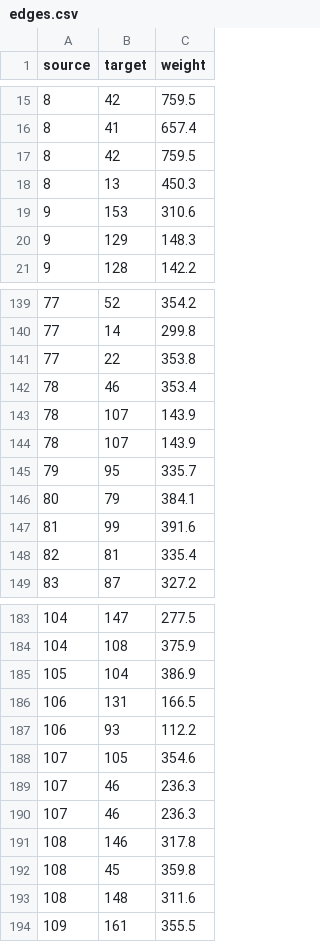
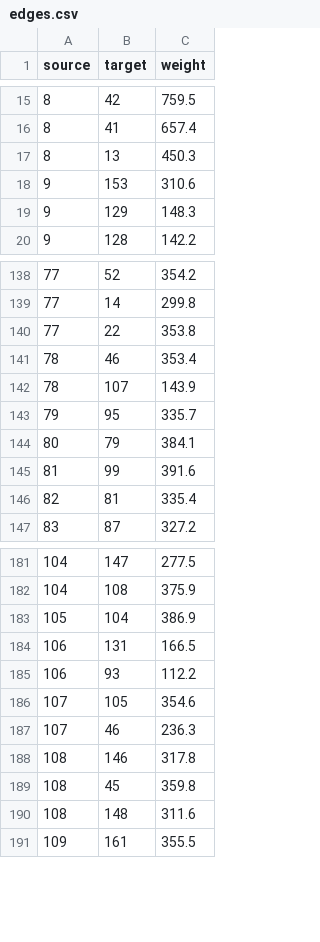
Before and after one commit to astorelucas/st_gnca, a CSV file: st_gnca/data/PEMS08/edges.csv, drawn as a sheet; only a part is shown, gaps mark what is left out; the diff names each change by its address in the sheet, - before the commit and + after, or states it on an @@ line.

```diff
--- a/st_gnca/data/PEMS08/edges.csv
+++ b/st_gnca/data/PEMS08/edges.csv
-row 17: 8 | 42 | 759.5
-row 144: 78 | 107 | 143.9
-row 189: 107 | 46 | 236.3
```
Also changed, not shown: 13 other files.
